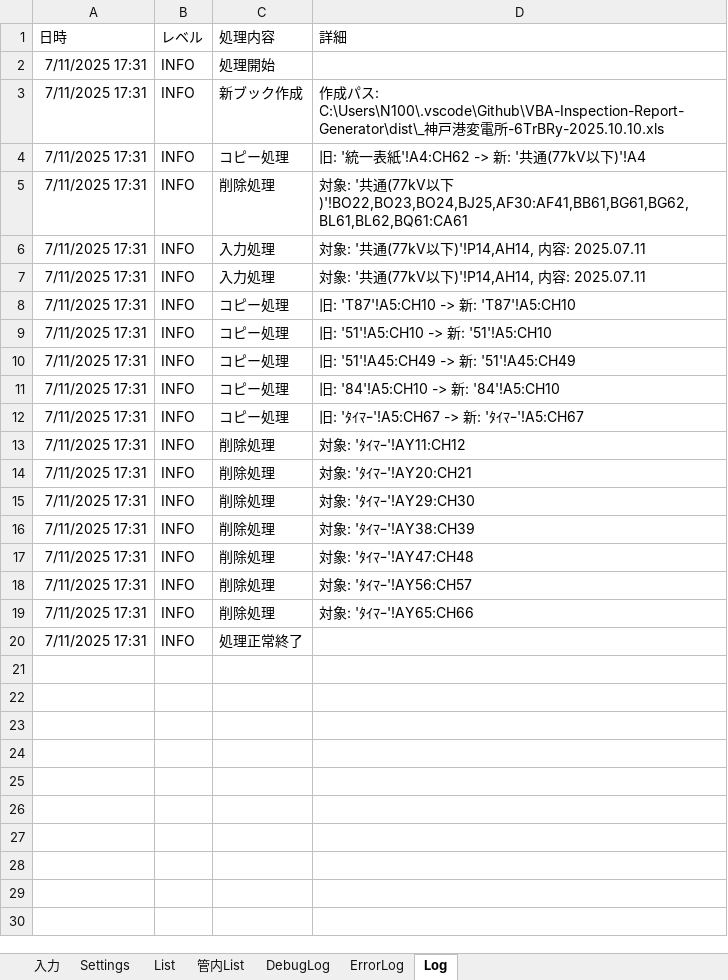
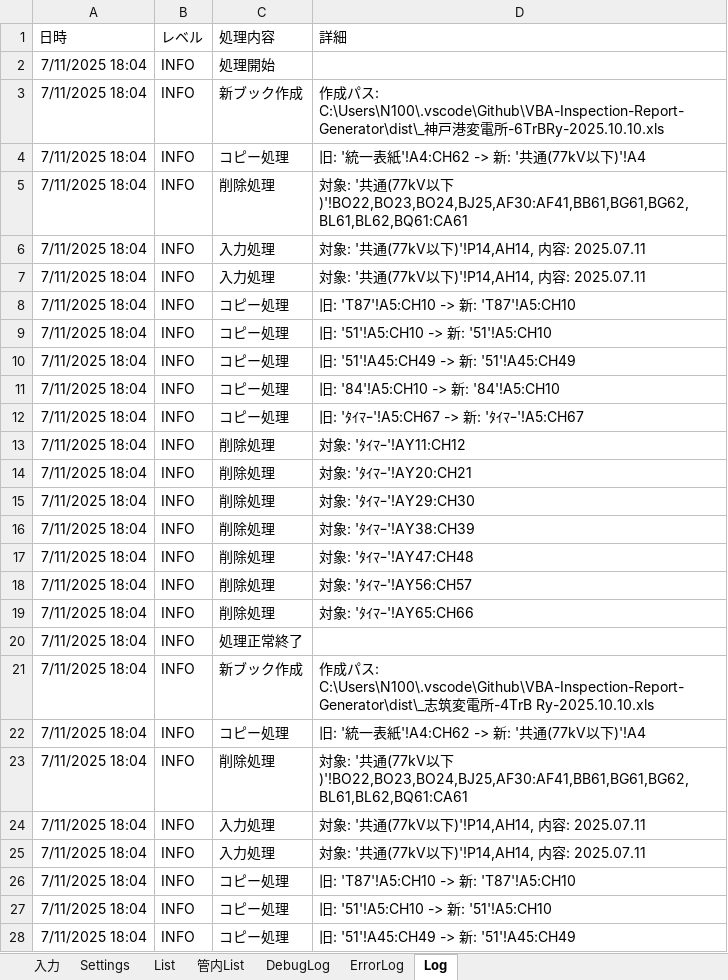
Before and after one commit to sasha232045/VBA-Inspection-Report-Generator, an Excel workbook: dist/変電TrPro成績書作成ExcelVBA_v0.2.0.xlsm, sheet Log, drawn as a sheet; only a part is shown; values as stored, in another font and other column widths than the file's, no borders; the diff covers the shown part only; the diff names each change by its address in the sheet, - before the commit and + after, or states it on an @@ line.

```diff
--- a/dist/変電TrPro成績書作成ExcelVBA_v0.2.0.xlsm (sheet Log)
+++ b/dist/変電TrPro成績書作成ExcelVBA_v0.2.0.xlsm (sheet Log)
-A2:A20 (日時): 7/11/2025 17:31
+A2:A20 (日時): 7/11/2025 18:04
+row 21: 7/11/2025 18:04 | INFO | 新ブック作成 | 作成パス: C:\Users\N100\.vscode\Github\VBA-Inspection-Report-Generator\dist\_志筑変電所-4TrB Ry-2025.10.10.xls
+row 22: 7/11/2025 18:04 | INFO | コピー処理 | 旧: '統一表紙'!A4:CH62 -> 新: '共通(77kV以下)'!A4
+row 23: 7/11/2025 18:04 | INFO | 削除処理 | 対象: '共通(77kV以下)'!BO22,BO23,BO24,BJ25,AF30:AF41,BB61,BG61,BG62,BL61,BL62,BQ61:CA61
+row 24: 7/11/2025 18:04 | INFO | 入力処理 | 対象: '共通(77kV以下)'!P14,AH14, 内容: 2025.07.11
+row 25: 7/11/2025 18:04 | INFO | 入力処理 | 対象: '共通(77kV以下)'!P14,AH14, 内容: 2025.07.11
+row 26: 7/11/2025 18:04 | INFO | コピー処理 | 旧: 'T87'!A5:CH10 -> 新: 'T87'!A5:CH10
+row 27: 7/11/2025 18:04 | INFO | コピー処理 | 旧: '51'!A5:CH10 -> 新: '51'!A5:CH10
+row 28: 7/11/2025 18:04 | INFO | コピー処理 | 旧: '51'!A45:CH49 -> 新: '51'!A45:CH49
```
Also changed, not shown: 11 added rows elsewhere in this sheet, sheet DebugLog, sheet Settings, 5 other files.
